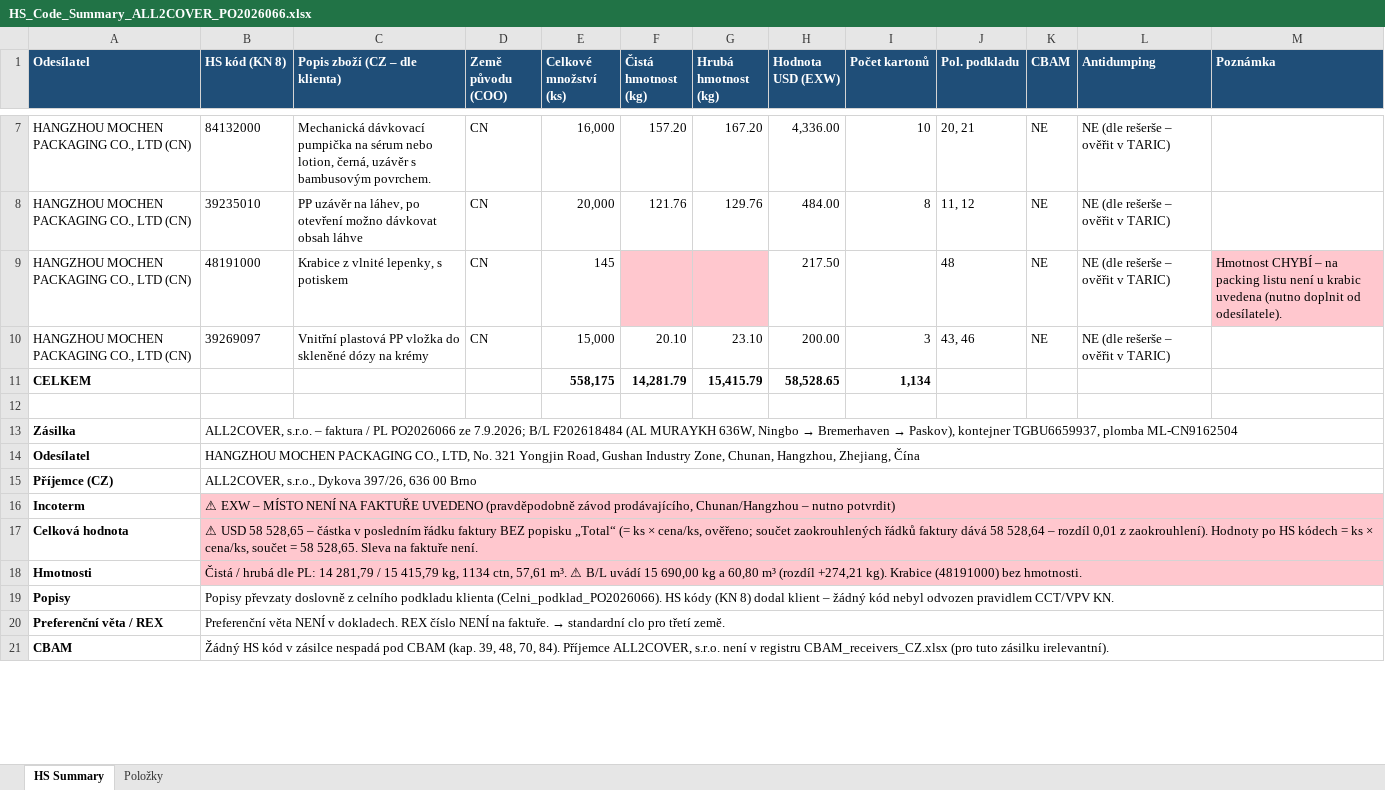
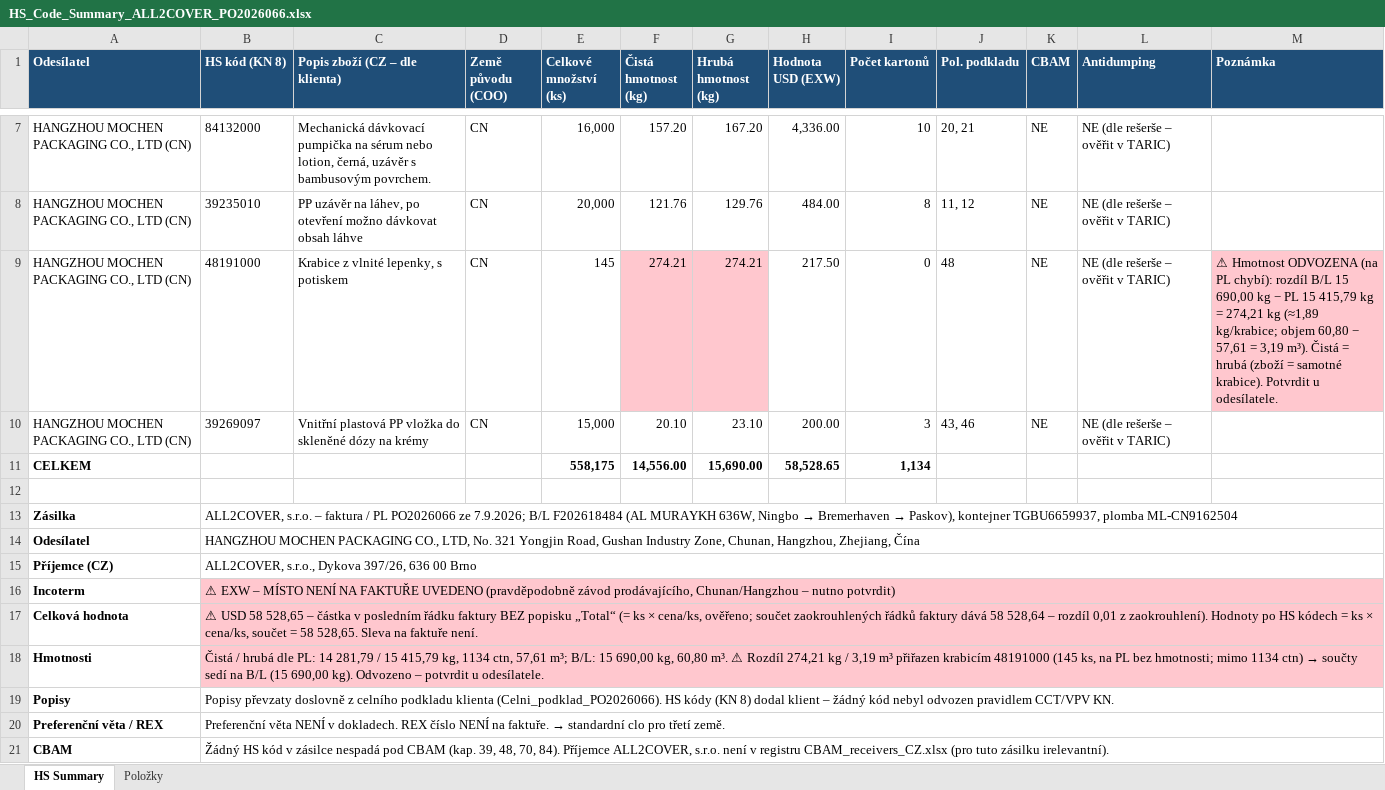
Before and after one commit to Kseni-ia/customs, an Excel workbook: output/HS_Code_Summary_ALL2COVER_PO2026066.xlsx, sheet HS Summary, drawn as a sheet; only a part is shown, gaps mark what is left out; values as stored, in another font and other column widths than the file's, no borders; the diff names each change by its address in the sheet, - before the commit and + after, or states it on an @@ line.

```diff
--- a/output/HS_Code_Summary_ALL2COVER_PO2026066.xlsx (sheet HS Summary)
+++ b/output/HS_Code_Summary_ALL2COVER_PO2026066.xlsx (sheet HS Summary)
-F9 (Čistá hmotnost (kg)): (empty)
+F9 (Čistá hmotnost (kg)): 274.21
-G9 (Hrubá hmotnost (kg)): (empty)
+G9 (Hrubá hmotnost (kg)): 274.21
-I9 (Počet kartonů): (empty)
+I9 (Počet kartonů): 0
-M9 (Poznámka): Hmotnost CHYBÍ – na packing listu není u krabic uvedena (nutno doplnit od odesílatele).
+M9 (Poznámka): ⚠ Hmotnost ODVOZENA (na PL chybí): rozdíl B/L 15 690,00 kg − PL 15 415,79 kg = 274,21 kg (≈1,89 kg/krabice; objem 60,80 − 57,61 = 3,19 m³). Čistá = hrubá (zboží = samotné krabice). Potvrdit u odesílatele.
-F11 (Čistá hmotnost (kg)): 14,281.79
+F11 (Čistá hmotnost (kg)): 14,556.00
-G11 (Hrubá hmotnost (kg)): 15,415.79
+G11 (Hrubá hmotnost (kg)): 15,690.00
@@ B18 (HS kód (KN 8)): …ctn, 57,61 m³. ⚠ B/L uvádí 15 690,00 kg a 60,80 m³ (rozdíl +274,21 kg). Krabice (48191000) bez hmotnosti. → …ctn, 57,61 m³; B/L: 15 690,00 kg, 60,80 m³. ⚠ Rozdíl 274,21 kg / 3,19 m³ přiřazen krabicím 48191000 (145 ks, na PL bez hmotnosti; mimo 1134 ctn) → součty sedí na B/L (15 690,00 kg). Odvozeno – potvrdit u odesílatele. @@
```
Also changed, not shown: sheet Položky.
